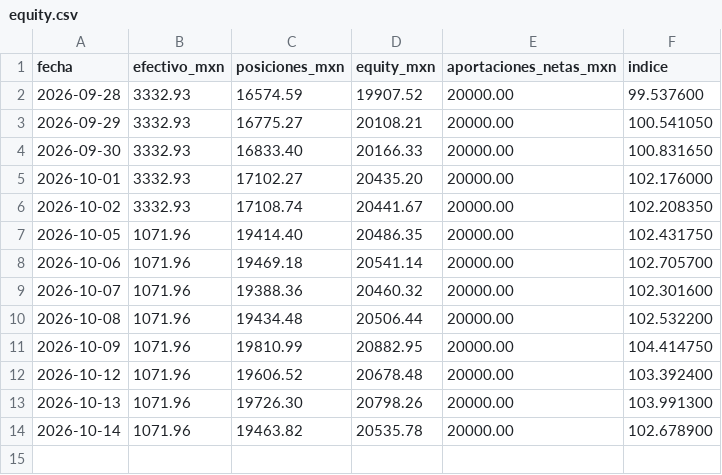
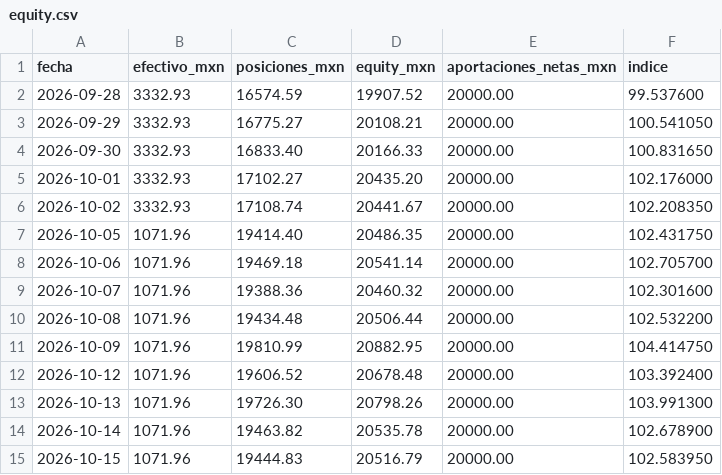
Before and after one commit to izurieta77/New1, a CSV file: bitacora/equity.csv, drawn as a sheet.

```diff
--- a/bitacora/equity.csv
+++ b/bitacora/equity.csv
@@ -14 +14,2 @@ fecha,efectivo_mxn,posiciones_mxn,equity_mxn,aportaciones_netas_mxn,indice
 2026-10-14,1071.96,19463.82,20535.78,20000.00,102.678900
+2026-10-15,1071.96,19444.83,20516.79,20000.00,102.583950
```
Also changed, not shown: bitacora/papel-binance/equity.csv, bitacora/pronosticos.csv, 7 other files.
